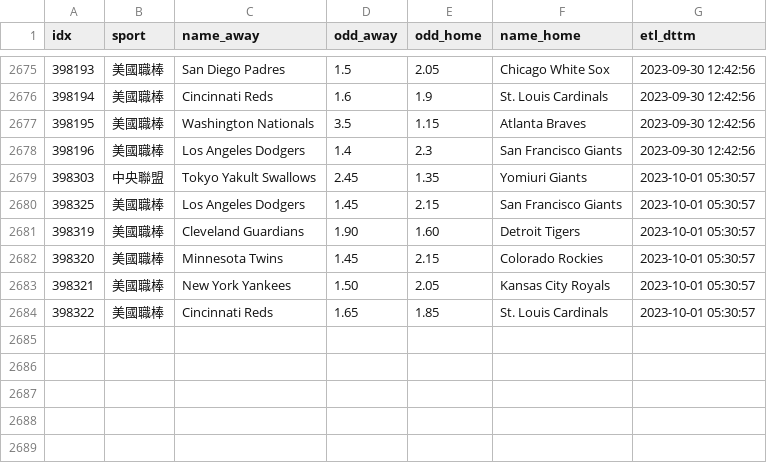
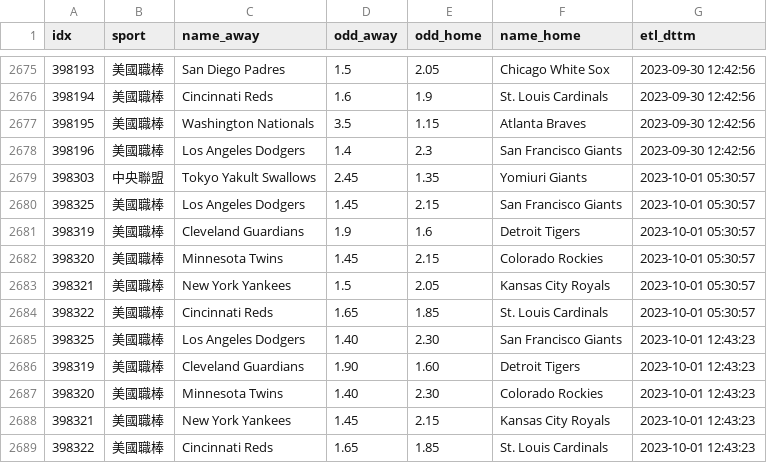
Before and after one commit to achilles0926/tw_sport_lottery, a CSV file: twsl_baseball_odds_base.csv, drawn as a sheet; only a part is shown, gaps mark what is left out.

```diff
--- a/twsl_baseball_odds_base.csv
+++ b/twsl_baseball_odds_base.csv
@@ -2680,5 +2680,10 @@
 398325,美國職棒,Los Angeles Dodgers,1.45,2.15,San Francisco Giants,2023-10-01 05:30:57
-398319,美國職棒,Cleveland Guardians,1.90,1.60,Detroit Tigers,2023-10-01 05:30:57
+398319,美國職棒,Cleveland Guardians,1.9,1.6,Detroit Tigers,2023-10-01 05:30:57
 398320,美國職棒,Minnesota Twins,1.45,2.15,Colorado Rockies,2023-10-01 05:30:57
-398321,美國職棒,New York Yankees,1.50,2.05,Kansas City Royals,2023-10-01 05:30:57
+398321,美國職棒,New York Yankees,1.5,2.05,Kansas City Royals,2023-10-01 05:30:57
 398322,美國職棒,Cincinnati Reds,1.65,1.85,St. Louis Cardinals,2023-10-01 05:30:57
+398325,美國職棒,Los Angeles Dodgers,1.40,2.30,San Francisco Giants,2023-10-01 12:43:23
+398319,美國職棒,Cleveland Guardians,1.90,1.60,Detroit Tigers,2023-10-01 12:43:23
+398320,美國職棒,Minnesota Twins,1.40,2.30,Colorado Rockies,2023-10-01 12:43:23
+398321,美國職棒,New York Yankees,1.45,2.15,Kansas City Royals,2023-10-01 12:43:23
+398322,美國職棒,Cincinnati Reds,1.65,1.85,St. Louis Cardinals,2023-10-01 12:43:23
```
Also changed, not shown: twsl_baseball_odds_backup.csv, twsl_baseball_odds_new.csv.
